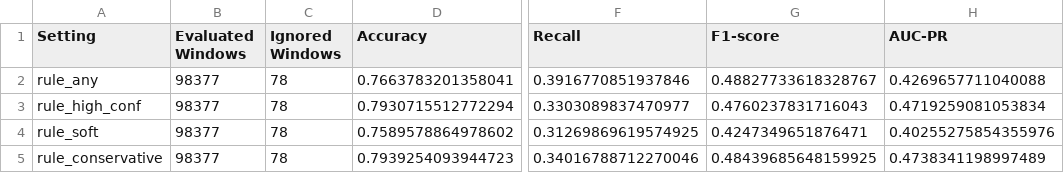
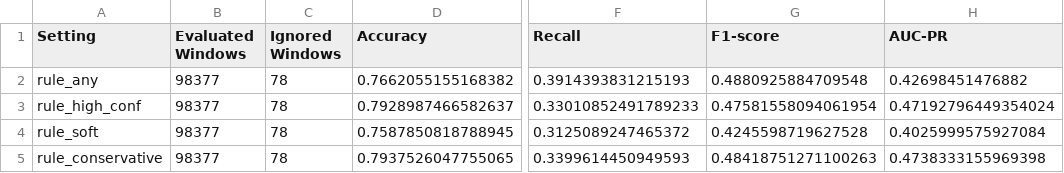
Before and after one commit to Ellie0377/TACC, a CSV file: results/table_rule_aggregate_dynamic_ignore_attack4.csv, drawn as a sheet; only a part is shown, gaps mark what is left out; the diff names each change by its address in the sheet, - before the commit and + after, or states it on an @@ line.

```diff
--- a/results/table_rule_aggregate_dynamic_ignore_attack4.csv
+++ b/results/table_rule_aggregate_dynamic_ignore_attack4.csv
-D2 (Accuracy): 0.7663783201358041
+D2 (Accuracy): 0.7662055155168382
-F2 (Recall): 0.3916770851937846
+F2 (Recall): 0.3914393831215193
-G2 (F1-score): 0.48827733618328767
+G2 (F1-score): 0.4880925884709548
-H2 (AUC-PR): 0.4269657711040088
+H2 (AUC-PR): 0.42698451476882
-D3 (Accuracy): 0.7930715512772294
+D3 (Accuracy): 0.7928987466582637
-F3 (Recall): 0.3303089837470977
+F3 (Recall): 0.33010852491789233
-G3 (F1-score): 0.4760237831716043
+G3 (F1-score): 0.47581558094061954
-H3 (AUC-PR): 0.4719259081053834
+H3 (AUC-PR): 0.47192796449354024
-D4 (Accuracy): 0.7589578864978602
+D4 (Accuracy): 0.7587850818788945
-F4 (Recall): 0.31269869619574925
+F4 (Recall): 0.3125089247465372
-G4 (F1-score): 0.4247349651876471
+G4 (F1-score): 0.4245598719627528
-H4 (AUC-PR): 0.40255275854355976
+H4 (AUC-PR): 0.4025999575927084
-D5 (Accuracy): 0.7939254093944723
+D5 (Accuracy): 0.7937526047755065
-F5 (Recall): 0.34016788712270046
+F5 (Recall): 0.3399614450949593
-G5 (F1-score): 0.48439685648159925
+G5 (F1-score): 0.48418751271100263
-H5 (AUC-PR): 0.4738341198997489
+H5 (AUC-PR): 0.4738333155969398
```
Also changed, not shown: results/table2_delay_recovery_evaluation_ignore_attack4.csv, results/table_hybrid_adaptive_search_ignore_attack4.csv, 13 other files.
